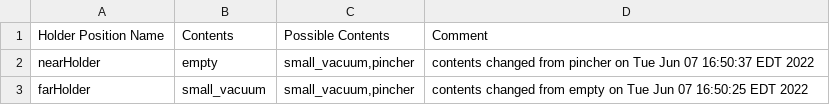
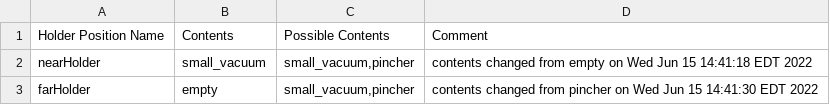
Before and after one commit to wshackle/aprs-framework, a CSV file: example_settings/fanuc_motoman_multi_system_settings/fanuc/aprs_fanuc_settings_actionsToCrclProperties.txt.toolHolderContents.csv, drawn as a sheet.

```diff
--- a/example_settings/fanuc_motoman_multi_system_settings/fanuc/aprs_fanuc_settings_actionsToCrclProperties.txt.toolHolderContents.csv
+++ b/example_settings/fanuc_motoman_multi_system_settings/fanuc/aprs_fanuc_settings_actionsToCrclProperties.txt.toolHolderContents.csv
@@ -1,3 +1,3 @@
 Holder Position Name,Contents,Possible Contents,Comment
-nearHolder,empty,"small_vacuum,pincher",contents changed from pincher on Tue Jun 07 16:50:37 EDT 2022
-farHolder,small_vacuum,"small_vacuum,pincher",contents changed from empty on Tue Jun 07 16:50:25 EDT 2022
+nearHolder,small_vacuum,"small_vacuum,pincher",contents changed from empty on Wed Jun 15 14:41:18 EDT 2022
+farHolder,empty,"small_vacuum,pincher",contents changed from pincher on Wed Jun 15 14:41:30 EDT 2022
```
Also changed, not shown: example_settings/fanuc_motoman_multi_system_settings/motoman/motoman_aprs_settings_actionsToCrclProperties.txt.toolHolderContents.csv.
